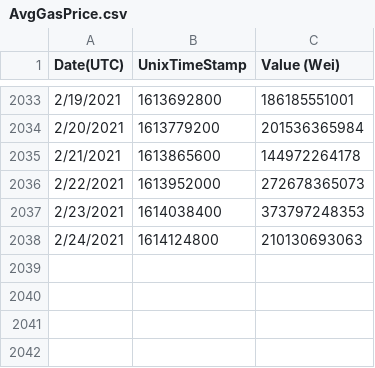
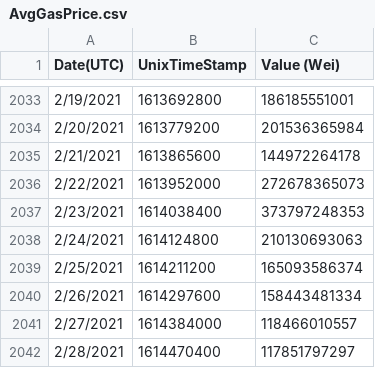
Before and after one commit to icmoore/syscoin-tex, a CSV file: resources/AvgGasPrice.csv, drawn as a sheet; only a part is shown, gaps mark what is left out; the diff names each change by its address in the sheet, - before the commit and + after, or states it on an @@ line.

```diff
--- a/resources/AvgGasPrice.csv
+++ b/resources/AvgGasPrice.csv
+row 2039: 2/25/2021 | 1614211200 | 165093586374
+row 2040: 2/26/2021 | 1614297600 | 158443481334
+row 2041: 2/27/2021 | 1614384000 | 118466010557
+row 2042: 2/28/2021 | 1614470400 | 117851797297
```
Also changed, not shown: 8 other files.
